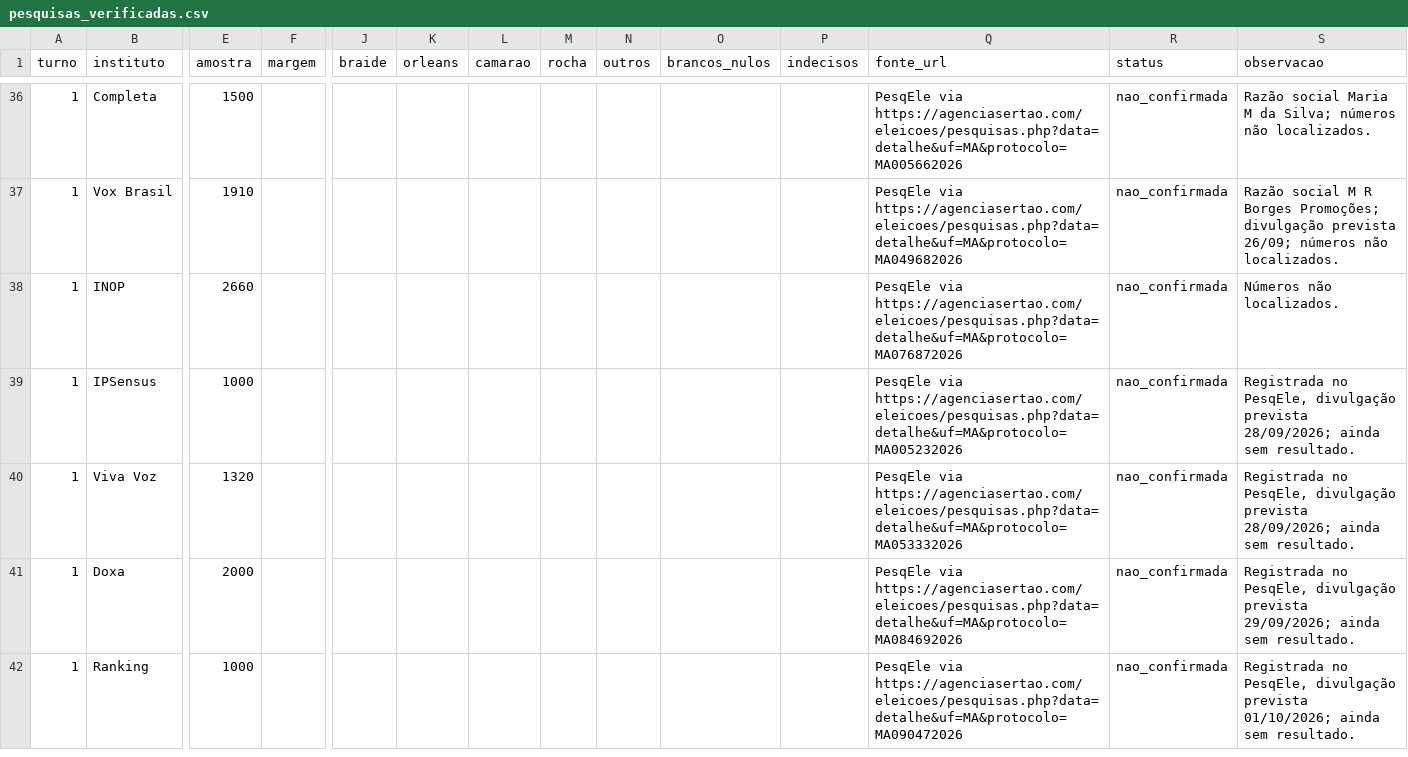
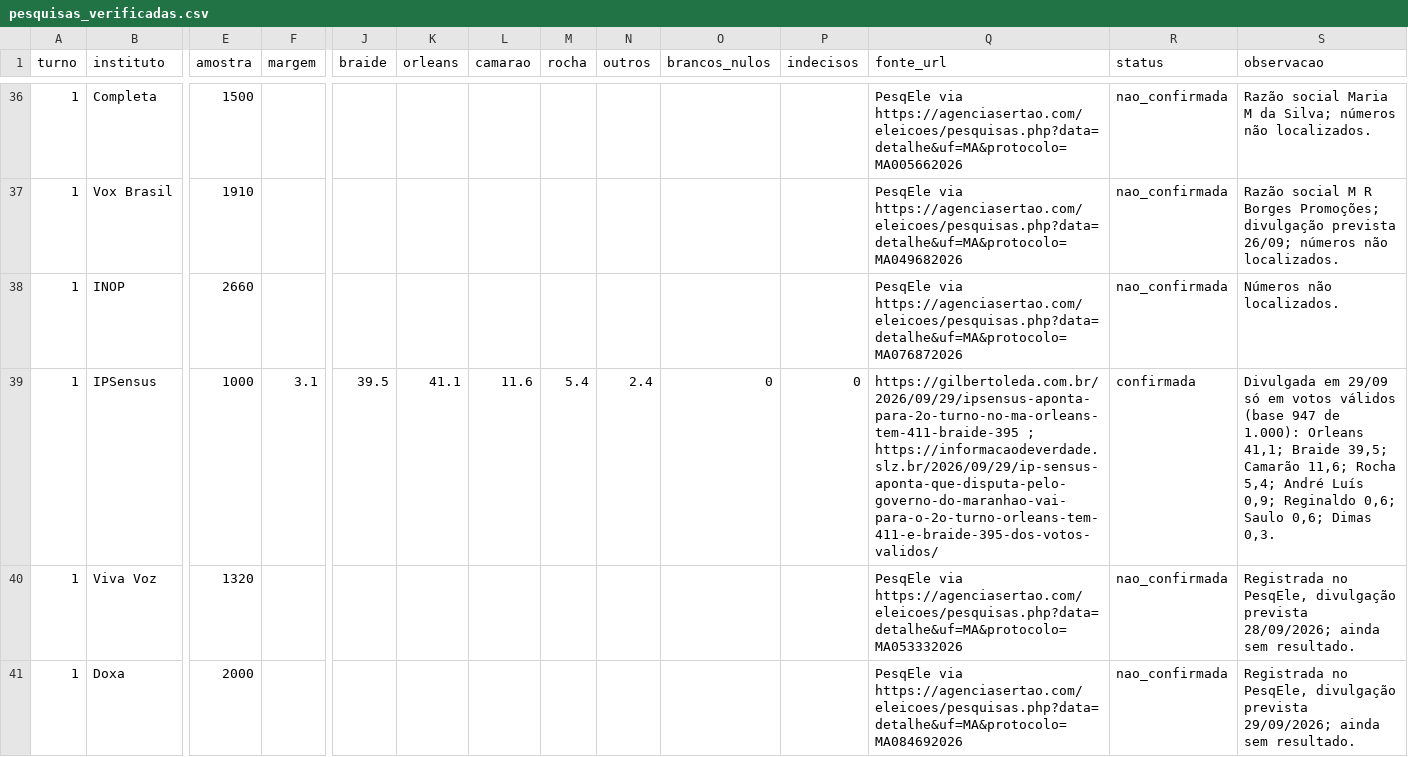
Before and after one commit to gilliardleda2018/eleicoes2026-previsao, a CSV file: dados/pesquisas_verificadas.csv, drawn as a sheet; only a part is shown, gaps mark what is left out; the shorter side is filled out with more unchanged rows; the diff names each change by its address in the sheet, - before the commit and + after, or states it on an @@ line.

```diff
--- a/dados/pesquisas_verificadas.csv
+++ b/dados/pesquisas_verificadas.csv
-F39 (margem): (empty)
+F39 (margem): 3.1
-J39 (braide): (empty)
+J39 (braide): 39.5
-K39 (orleans): (empty)
+K39 (orleans): 41.1
-L39 (camarao): (empty)
+L39 (camarao): 11.6
-M39 (rocha): (empty)
+M39 (rocha): 5.4
-N39 (outros): (empty)
+N39 (outros): 2.4
-O39 (brancos_nulos): (empty)
+O39 (brancos_nulos): 0
-P39 (indecisos): (empty)
+P39 (indecisos): 0
-Q39 (fonte_url): PesqEle via https://agenciasertao.com/eleicoes/pesquisas.php?data=detalhe&uf=MA&protocolo=MA005232026
+Q39 (fonte_url): https://gilbertoleda.com.br/2026/09/29/ipsensus-aponta-para-2o-turno-no-ma-orleans-tem-411-braide-395 ; https://informacaodeverdade.slz.br/2026/09/29/ip-sensus-aponta-que-disputa-pelo-governo-do-maranhao-vai-para-o-2o-turno-orleans-tem-411-e-braide-395-dos-votos-validos/
-R39 (status): nao_confirmada
+R39 (status): confirmada
-S39 (observacao): Registrada no PesqEle, divulgação prevista 28/09/2026; ainda sem resultado.
+S39 (observacao): Divulgada em 29/09 só em votos válidos (base 947 de 1.000): Orleans 41,1; Braide 39,5; Camarão 11,6; Rocha 5,4; André Luís 0,9; Reginaldo 0,6; Saulo 0,6; Dimas 0,3.
```
Also changed, not shown: nacional/dados/pesquisas_presidente.csv, nacional/resultados/pesquisas_nacionais_tratadas.csv, 13 other files.
